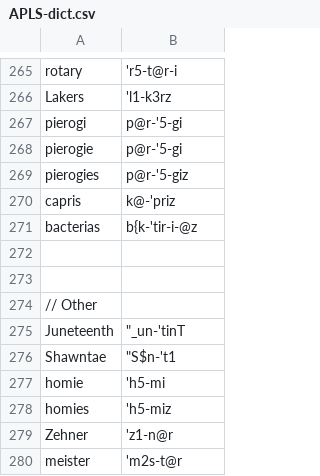
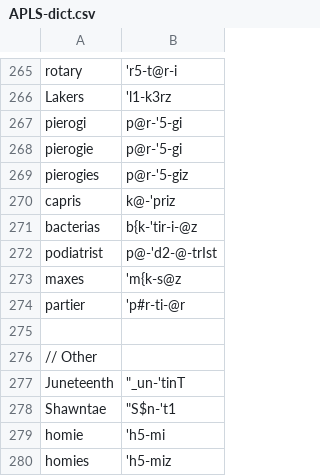
Before and after one commit to djvill/APLS, a CSV file: files/custom-dictionary/APLS-dict.csv, drawn as a sheet; only a part is shown, gaps mark what is left out; the shorter side is filled out with more unchanged rows; the diff names each change by its address in the sheet, - before the commit and + after, or states it on an @@ line.

Commit message:
updated entries

```diff
--- a/files/custom-dictionary/APLS-dict.csv
+++ b/files/custom-dictionary/APLS-dict.csv
-row 272: (empty)
+row 272: podiatrist | p@-'d2-@-trIst
+row 273: maxes | 'm{k-s@z
+row 274: partier | 'p#r-ti-@r
```
Also changed, not shown: 2 other files.
